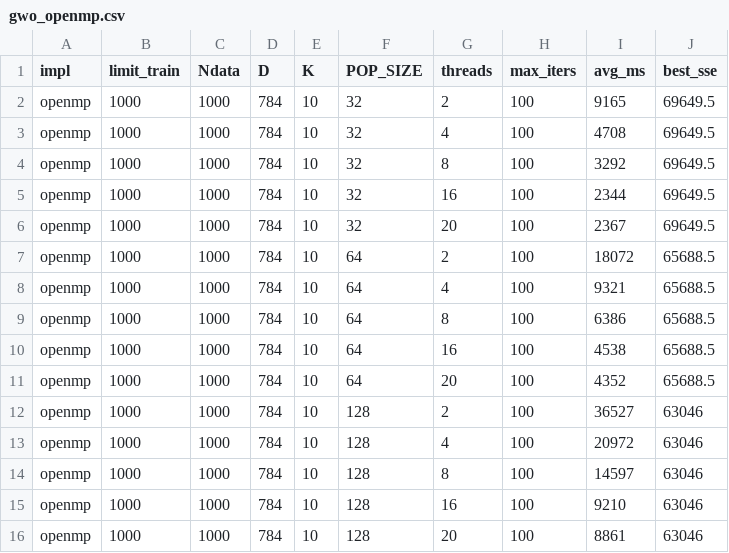
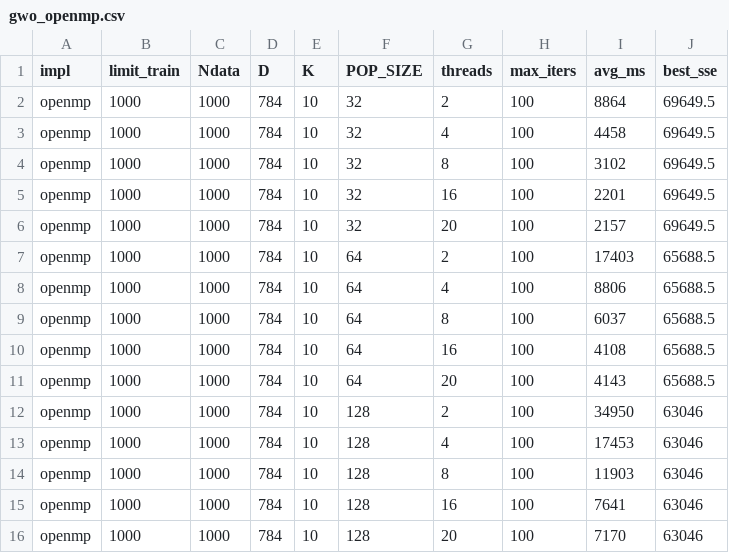
Before and after one commit to NLT22/Parallel_GWO, a CSV file: kmean_clustering/gwo_openmp.csv, drawn as a sheet.

```diff
--- a/kmean_clustering/gwo_openmp.csv
+++ b/kmean_clustering/gwo_openmp.csv
@@ -1,16 +1,16 @@
 impl,limit_train,Ndata,D,K,POP_SIZE,threads,max_iters,avg_ms,best_sse
-openmp,1000,1000,784,10,32,2,100,9165,69649.5
-openmp,1000,1000,784,10,32,4,100,4708,69649.5
-openmp,1000,1000,784,10,32,8,100,3292,69649.5
-openmp,1000,1000,784,10,32,16,100,2344,69649.5
-openmp,1000,1000,784,10,32,20,100,2367,69649.5
-openmp,1000,1000,784,10,64,2,100,18072,65688.5
-openmp,1000,1000,784,10,64,4,100,9321,65688.5
-openmp,1000,1000,784,10,64,8,100,6386,65688.5
-openmp,1000,1000,784,10,64,16,100,4538,65688.5
-openmp,1000,1000,784,10,64,20,100,4352,65688.5
-openmp,1000,1000,784,10,128,2,100,36527,63046
-openmp,1000,1000,784,10,128,4,100,20972,63046
-openmp,1000,1000,784,10,128,8,100,14597,63046
-openmp,1000,1000,784,10,128,16,100,9210,63046
-openmp,1000,1000,784,10,128,20,100,8861,63046
+openmp,1000,1000,784,10,32,2,100,8864,69649.5
+openmp,1000,1000,784,10,32,4,100,4458,69649.5
+openmp,1000,1000,784,10,32,8,100,3102,69649.5
+openmp,1000,1000,784,10,32,16,100,2201,69649.5
+openmp,1000,1000,784,10,32,20,100,2157,69649.5
+openmp,1000,1000,784,10,64,2,100,17403,65688.5
+openmp,1000,1000,784,10,64,4,100,8806,65688.5
+openmp,1000,1000,784,10,64,8,100,6037,65688.5
+openmp,1000,1000,784,10,64,16,100,4108,65688.5
+openmp,1000,1000,784,10,64,20,100,4143,65688.5
+openmp,1000,1000,784,10,128,2,100,34950,63046
+openmp,1000,1000,784,10,128,4,100,17453,63046
+openmp,1000,1000,784,10,128,8,100,11903,63046
+openmp,1000,1000,784,10,128,16,100,7641,63046
+openmp,1000,1000,784,10,128,20,100,7170,63046
```
Also changed, not shown: kmean_clustering/summary_best_framework_compare_ndata.csv, kmean_clustering/summary_openmp_metrics_ndata.csv, 3 other files.
